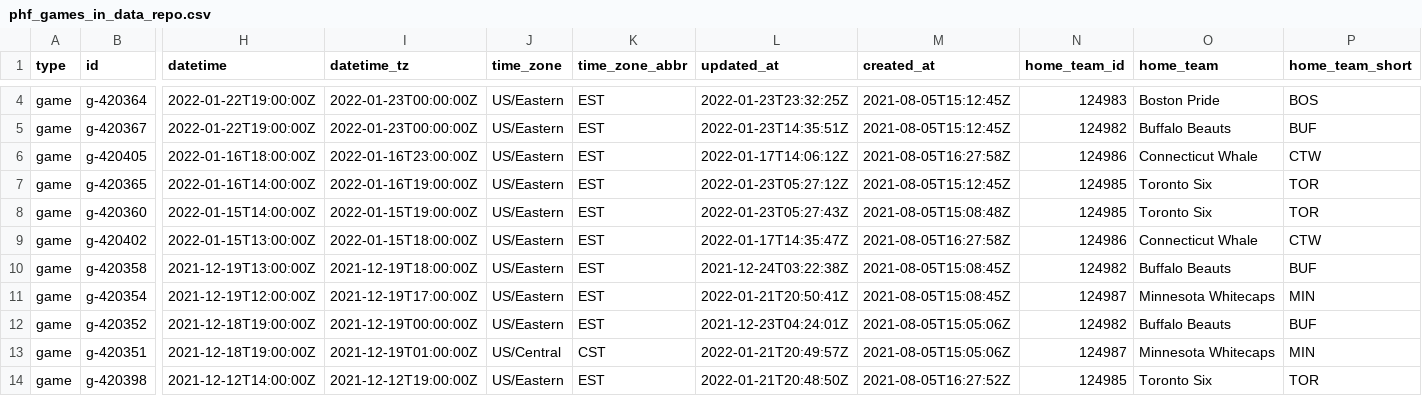
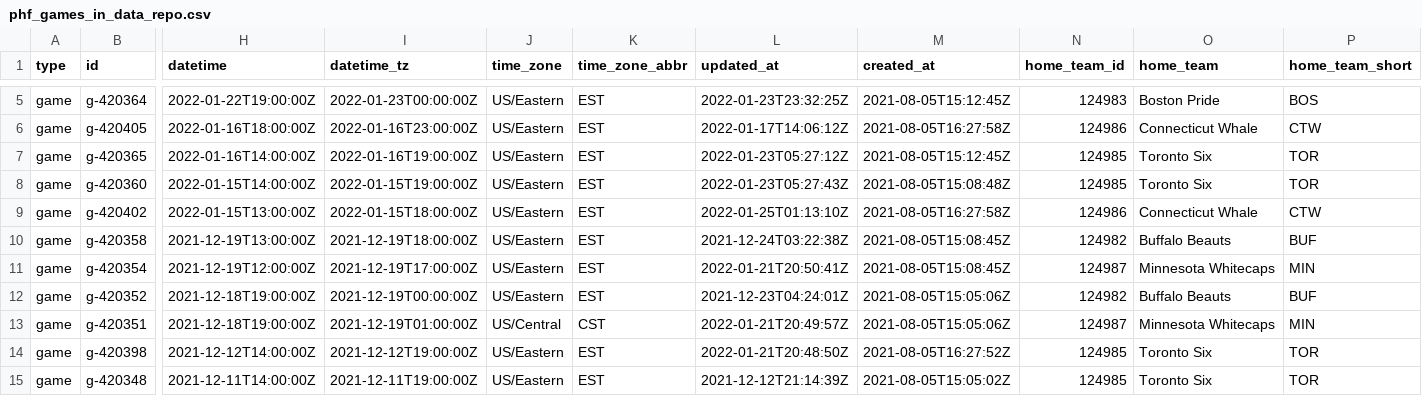
Before and after one commit to sportsdataverse/fastRhockey-data, a CSV file: phf/phf_games_in_data_repo.csv, drawn as a sheet; only a part is shown, gaps mark what is left out; the shorter side is filled out with more unchanged rows; removed rows and columns are numbered as before the commit, all else as after; rows hold the shown columns only; the diff covers the shown part only; the diff names each change by its address in the sheet, - before the commit and + after, or states it on an @@ line.

```diff
--- a/phf/phf_games_in_data_repo.csv
+++ b/phf/phf_games_in_data_repo.csv
-row 5: game | g-420367 | 2022-01-22T19:00:00Z | 2022-01-23T00:00:00Z | US/Eastern | EST | 2022-01-23T14:35:51Z | 2021-08-05T15:12:45Z | 124982 | Buffalo Beauts | BUF
-L9 (updated_at): 2022-01-17T14:35:47Z
+L9 (updated_at): 2022-01-25T01:13:10Z
```
Also changed, not shown: 1 added row, 1 moved row and 34 edited cells elsewhere in this file, nhl/schedules/csv/nhl_schedule_2022.csv, phf/schedules/csv/phf_schedule_2022.csv, 40 other files.
